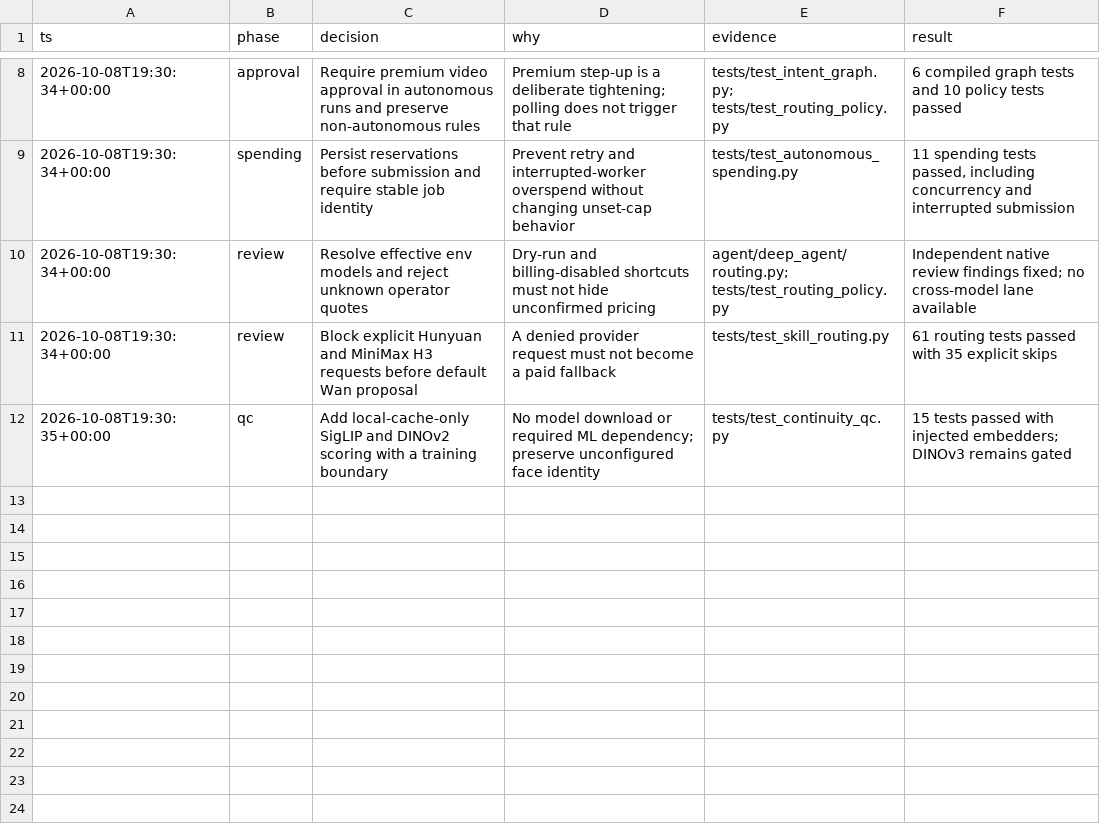
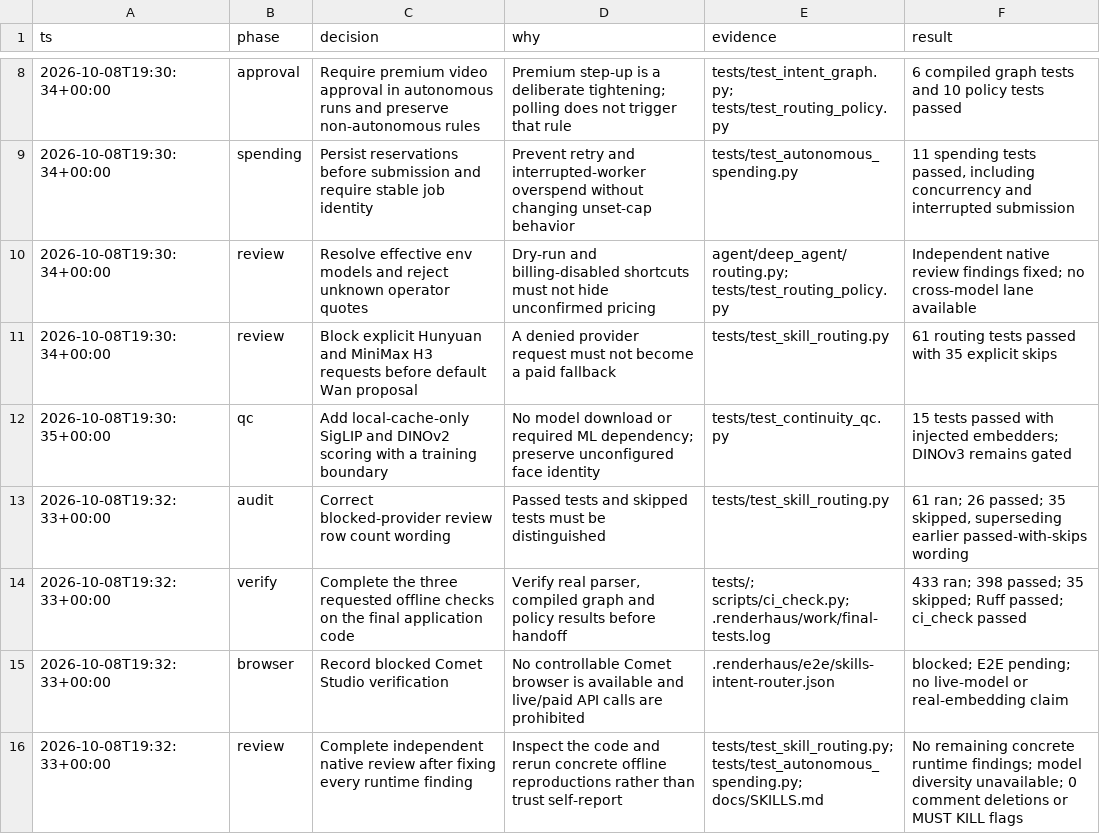
Before and after one commit to half-cook/renderhaus-agent, a TSV file: docs/audit/skills-intent-router.tsv, drawn as a sheet; only a part is shown, gaps mark what is left out; the diff names each change by its address in the sheet, - before the commit and + after, or states it on an @@ line.

```diff
--- a/docs/audit/skills-intent-router.tsv
+++ b/docs/audit/skills-intent-router.tsv
+row 13: 2026-10-08T19:32:33+00:00 | audit | Correct blocked-provider review row count wording | Passed tests and skipped tests must be distinguished | tests/test_skill_routing.py | 61 ran; 26 passed; 35 skipped, superseding earlier passed-with-skips wording
+row 14: 2026-10-08T19:32:33+00:00 | verify | Complete the three requested offline checks on the final application code | Verify real parser, compiled graph and policy results before handoff | tests/; scripts/ci_check.py; .renderhaus/work/final-tests.log | 433 ran; 398 passed; 35 skipped; Ruff passed; ci_check passed
+row 15: 2026-10-08T19:32:33+00:00 | browser | Record blocked Comet Studio verification | No controllable Comet browser is available and live/paid API calls are prohibited | .renderhaus/e2e/skills-intent-router.json | blocked; E2E pending; no live-model or real-embedding claim
+row 16: 2026-10-08T19:32:33+00:00 | review | Complete independent native review after fixing every runtime finding | Inspect the code and rerun concrete offline reproductions rather than trust self-report | tests/test_skill_routing.py; tests/test_autonomous_spending.py; docs/SKILLS.md | No remaining concrete runtime findings; model diversity unavailable; 0 comment deletions or MUST KILL flags
```
Also changed, not shown: 2 other files.
